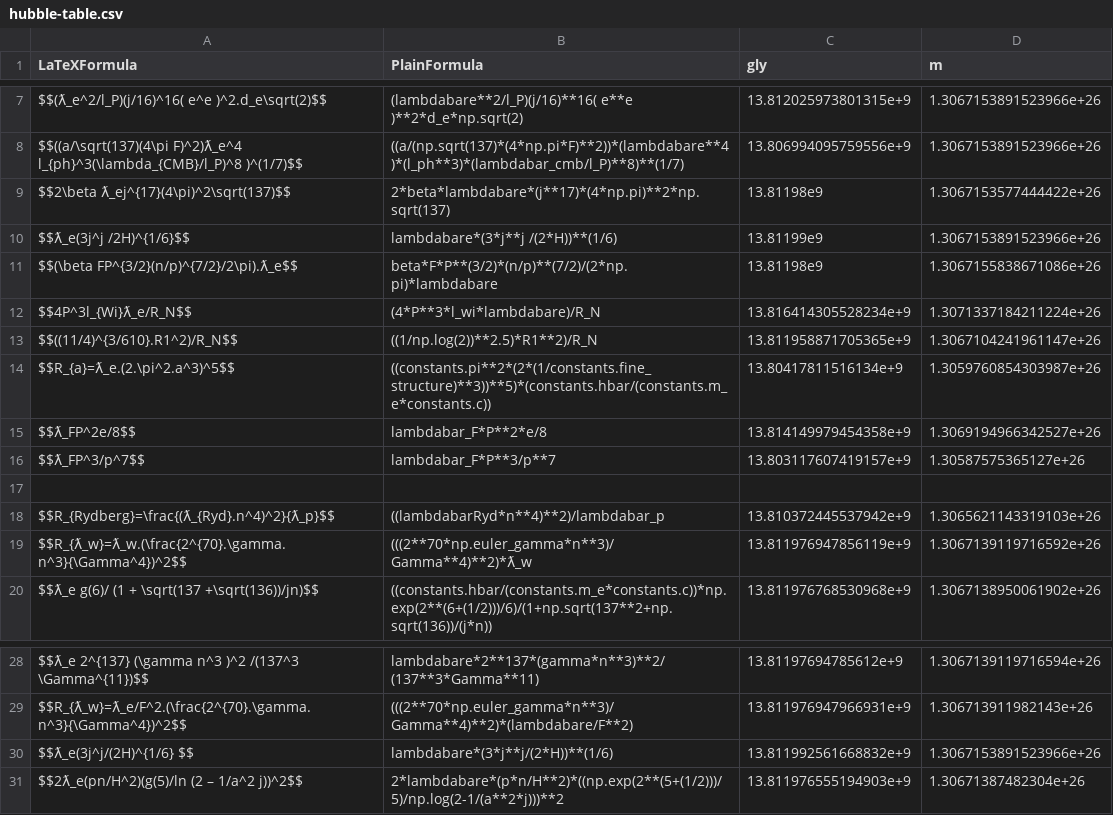
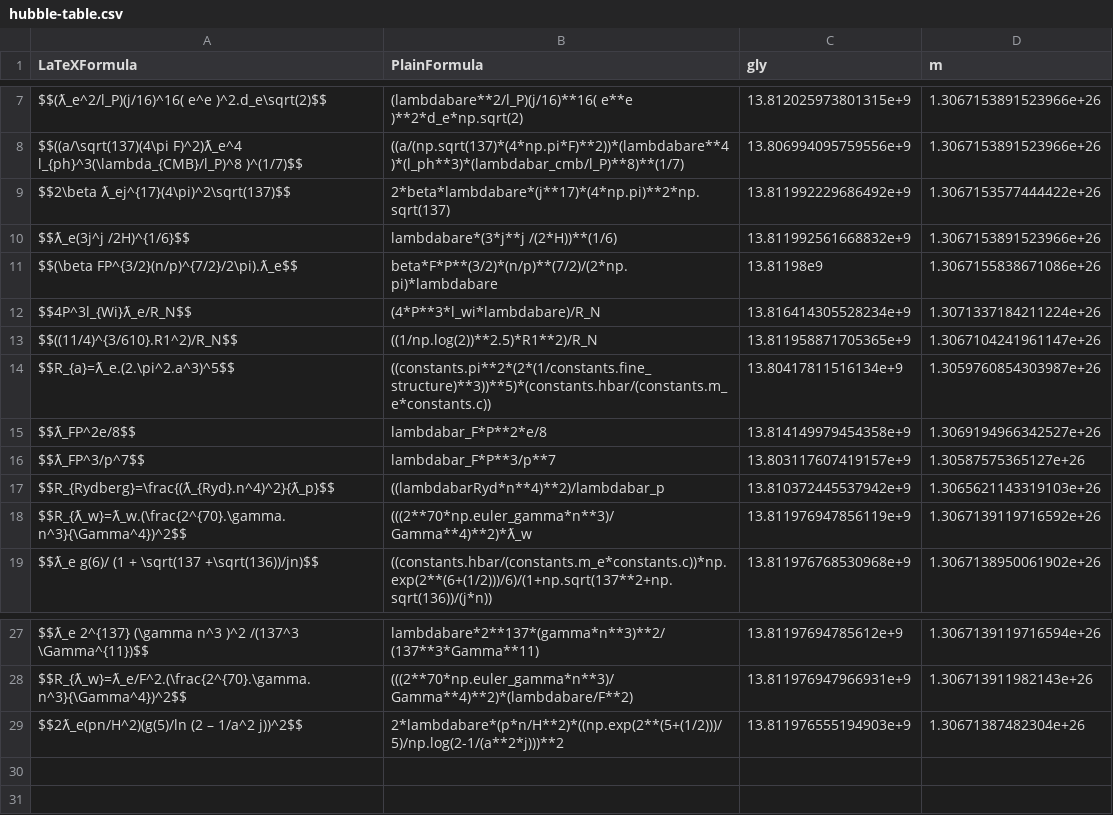
Before and after one commit to LaGuer/hubble-table, a CSV file: hubble-table.csv, drawn as a sheet; only a part is shown, gaps mark what is left out.

Commit message:
Update hubble-table.csv

```diff
--- a/hubble-table.csv
+++ b/hubble-table.csv
@@ -8,4 +8,4 @@ $$(ƛ_e^2/l_P)(j/16)^16( e^e )^2.d_e\sqrt(2)$$, (lambdabare**2/l_P)(j/16)**16( e
 $$((a/\sqrt(137)(4\pi F)^2)ƛ_e^4 l_{ph}^3(\lambda_{CMB}/l_P)^8 )^(1/7)$$, ((a/(np.sqrt(137)*(4*np.pi*F)**2))*(lambdabare**4)*(l_ph**3)*(lambdabar_cmb/l_P)**8)**(1/7), 13.806994095759556e+9, 1.3067153891523966e+26
-$$2\beta ƛ_ej^{17}(4\pi)^2\sqrt(137)$$, 2*beta*lambdabare*(j**17)*(4*np.pi)**2*np.sqrt(137),  13.81198e9, 1.3067153577444422e+26
-$$ƛ_e(3j^j /2H)^{1/6}$$, lambdabare*(3*j**j /(2*H))**(1/6), 13.81199e9, 1.3067153891523966e+26
+$$2\beta ƛ_ej^{17}(4\pi)^2\sqrt(137)$$, 2*beta*lambdabare*(j**17)*(4*np.pi)**2*np.sqrt(137),  13.811992229686492e+9, 1.3067153577444422e+26
+$$ƛ_e(3j^j /2H)^{1/6}$$, lambdabare*(3*j**j /(2*H))**(1/6), 13.811992561668832e+9, 1.3067153891523966e+26
 $$(\beta FP^{3/2}(n/p)^{7/2}/2\pi).ƛ_e$$, beta*F*P**(3/2)*(n/p)**(7/2)/(2*np.pi)*lambdabare, 13.81198e9, 1.3067155838671086e+26
@@ -16,3 +16,2 @@ $$ƛ_FP^2e/8$$, lambdabar_F*P**2*e/8, 13.814149979454358e+9, 1.3069194966342527e
 $$ƛ_FP^3/p^7$$, lambdabar_F*P**3/p**7, 13.803117607419157e+9, 1.30587575365127e+26
-
 $$R_{Rydberg}=\frac{(ƛ_{Ryd}.n^4)^2}{ƛ_p}$$, ((lambdabarRyd*n**4)**2)/lambdabar_p, 13.810372445537942e+9, 1.3065621143319103e+26
@@ -29,3 +28,2 @@ $$ƛ_e 2^{137} (\gamma n^3 )^2 /(137^3 \Gamma^{11})$$, lambdabare*2**137*(gamma*
 $$R_{ƛ_w}=ƛ_e/F^2.(\frac{2^{70}.\gamma.n^3}{\Gamma^4})^2$$, (((2**70*np.euler_gamma*n**3)/Gamma**4)**2)*(lambdabare/F**2), 13.811976947966931e+9, 1.306713911982143e+26
-$$ƛ_e(3j^j/(2H)^{1/6} $$, lambdabare*(3*j**j/(2*H))**(1/6), 13.811992561668832e+9, 1.3067153891523966e+26
 $$2ƛ_e(pn/H^2)(g(5)/ln (2 – 1/a^2 j))^2$$, 2*lambdabare*(p*n/H**2)*((np.exp(2**(5+(1/2)))/5)/np.log(2-1/(a**2*j)))**2, 13.811976555194903e+9, 1.30671387482304e+26
```
